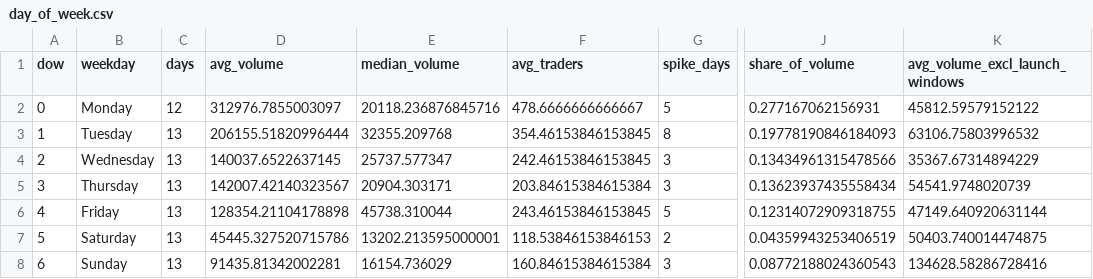
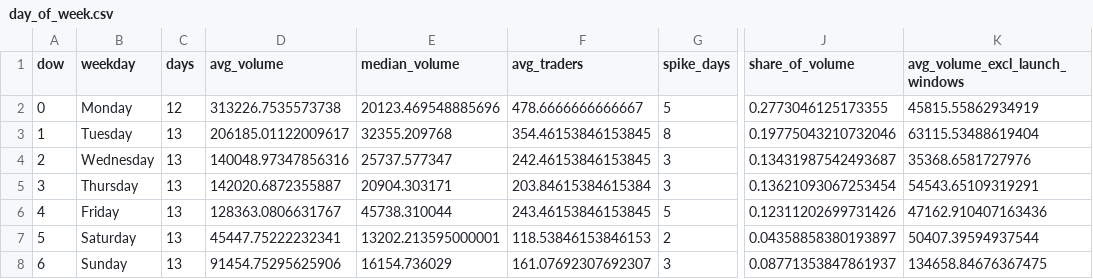
Before and after one commit to ozzyxbt/grail-analytics, a CSV file: out/day_of_week.csv, drawn as a sheet; only a part is shown, gaps mark what is left out; the diff names each change by its address in the sheet, - before the commit and + after, or states it on an @@ line.

```diff
--- a/out/day_of_week.csv
+++ b/out/day_of_week.csv
-D2 (avg_volume): 312976.7855003097
+D2 (avg_volume): 313226.7535573738
-E2 (median_volume): 20118.236876845716
+E2 (median_volume): 20123.469548885696
-J2 (share_of_volume): 0.277167062156931
+J2 (share_of_volume): 0.2773046125173355
-K2 (avg_volume_excl_launch_windows): 45812.59579152122
+K2 (avg_volume_excl_launch_windows): 45815.55862934919
-D3 (avg_volume): 206155.51820996444
+D3 (avg_volume): 206185.01122009617
-J3 (share_of_volume): 0.19778190846184093
+J3 (share_of_volume): 0.19775043210732046
-K3 (avg_volume_excl_launch_windows): 63106.75803996532
+K3 (avg_volume_excl_launch_windows): 63115.53488619404
-D4 (avg_volume): 140037.6522637145
+D4 (avg_volume): 140048.97347856316
-J4 (share_of_volume): 0.13434961315478566
+J4 (share_of_volume): 0.13431987542493687
-K4 (avg_volume_excl_launch_windows): 35367.67314894229
+K4 (avg_volume_excl_launch_windows): 35368.6581727976
-D5 (avg_volume): 142007.42140323567
+D5 (avg_volume): 142020.6872355887
-J5 (share_of_volume): 0.13623937435558434
+J5 (share_of_volume): 0.13621093067253454
-K5 (avg_volume_excl_launch_windows): 54541.9748020739
+K5 (avg_volume_excl_launch_windows): 54543.65109319291
-D6 (avg_volume): 128354.21104178898
+D6 (avg_volume): 128363.0806631767
-J6 (share_of_volume): 0.12314072909318755
+J6 (share_of_volume): 0.12311202699731426
-K6 (avg_volume_excl_launch_windows): 47149.640920631144
+K6 (avg_volume_excl_launch_windows): 47162.910407163436
-D7 (avg_volume): 45445.327520715786
+D7 (avg_volume): 45447.75222232341
-J7 (share_of_volume): 0.04359943253406519
+J7 (share_of_volume): 0.04358858380193897
-K7 (avg_volume_excl_launch_windows): 50403.740014474875
+K7 (avg_volume_excl_launch_windows): 50407.39594937544
-D8 (avg_volume): 91435.81342002281
+D8 (avg_volume): 91454.75295625906
-F8 (avg_traders): 160.84615384615384
+F8 (avg_traders): 161.07692307692307
-J8 (share_of_volume): 0.08772188024360543
+J8 (share_of_volume): 0.08771353847861937
-K8 (avg_volume_excl_launch_windows): 134628.58286728416
+K8 (avg_volume_excl_launch_windows): 134658.84676367475
```
Also changed, not shown: out/exclusive_mint_cohorts.csv, out/grailist.csv, 15 other files.
